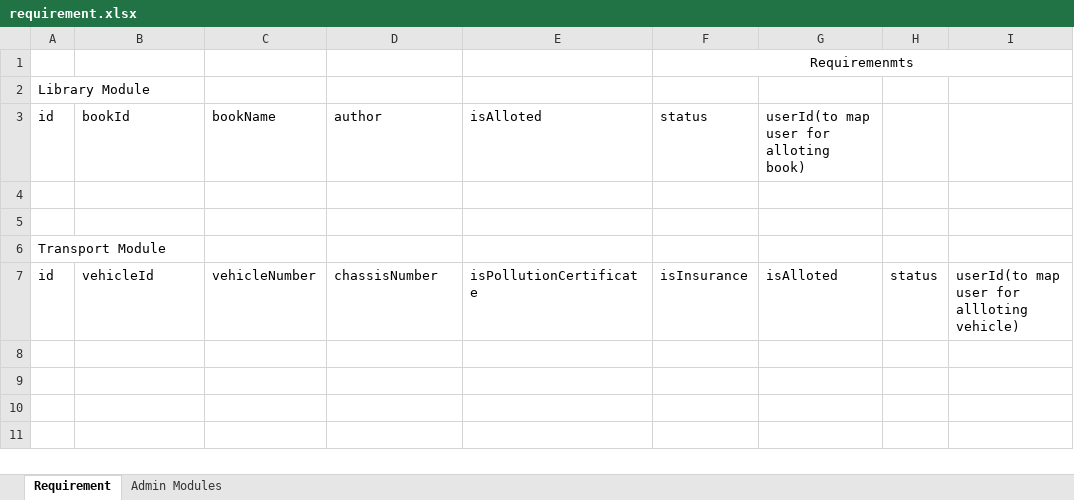
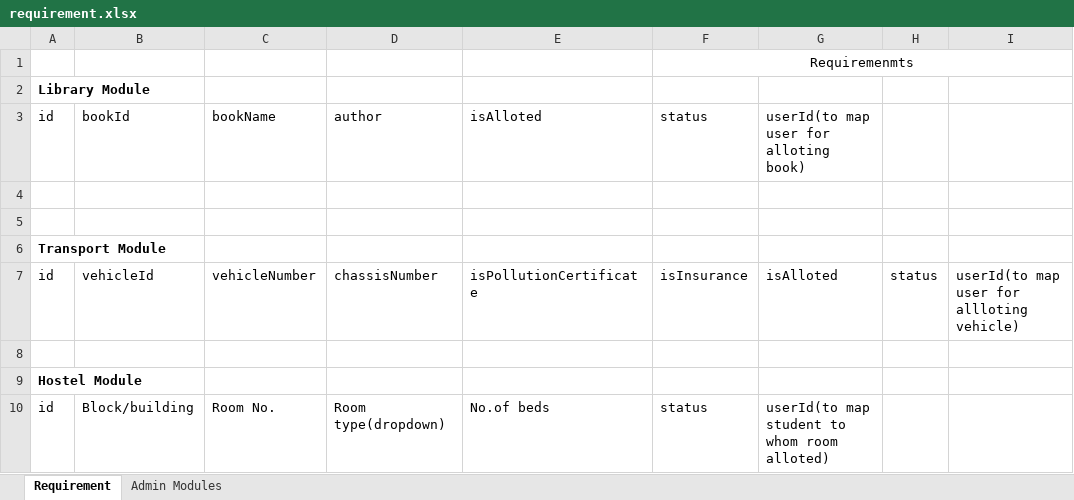
Before and after one commit to ds-1234/schoolManagement, an Excel workbook: requirement/requirement.xlsx, sheet Requirement, drawn as a sheet; values as stored, in another font and other column widths than the file's, no borders; the diff names each change by its address in the sheet, - before the commit and + after, or states it on an @@ line.

Commit message:
changes in requirement

```diff
--- a/requirement/requirement.xlsx (sheet Requirement)
+++ b/requirement/requirement.xlsx (sheet Requirement)
-A2 bold: off
+A2 bold: on
-A6 bold: off
+A6 bold: on
+row 8: (empty)
+row 9: Hostel Module
+row 10: id | Block/building | Room No. | Room type(dropdown) | No.of beds | status | userId(to map student to whom room alloted)
```
